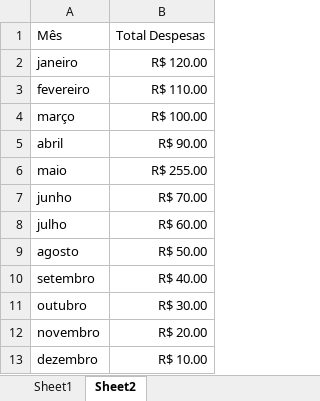
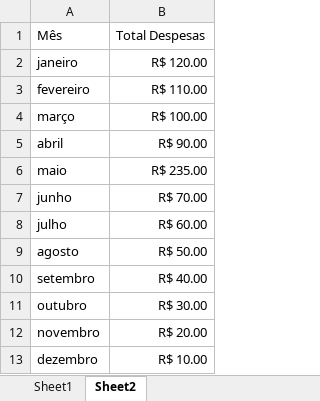
Before and after one commit to MsaccoIn/Dash_Msacco, an Excel workbook: Resumo_Operacional_Com_Graficos.xlsx, sheet Sheet2, drawn as a sheet; values as stored, in another font and other column widths than the file's, no borders; charts and pictures and table styles not drawn; the diff names each change by its address in the sheet, - before the commit and + after, or states it on an @@ line.

Commit message:
Atualização automática pelo monitor.py

```diff
--- a/Resumo_Operacional_Com_Graficos.xlsx (sheet Sheet2)
+++ b/Resumo_Operacional_Com_Graficos.xlsx (sheet Sheet2)
-B6: R$ 255.00
+B6: R$ 235.00
```
